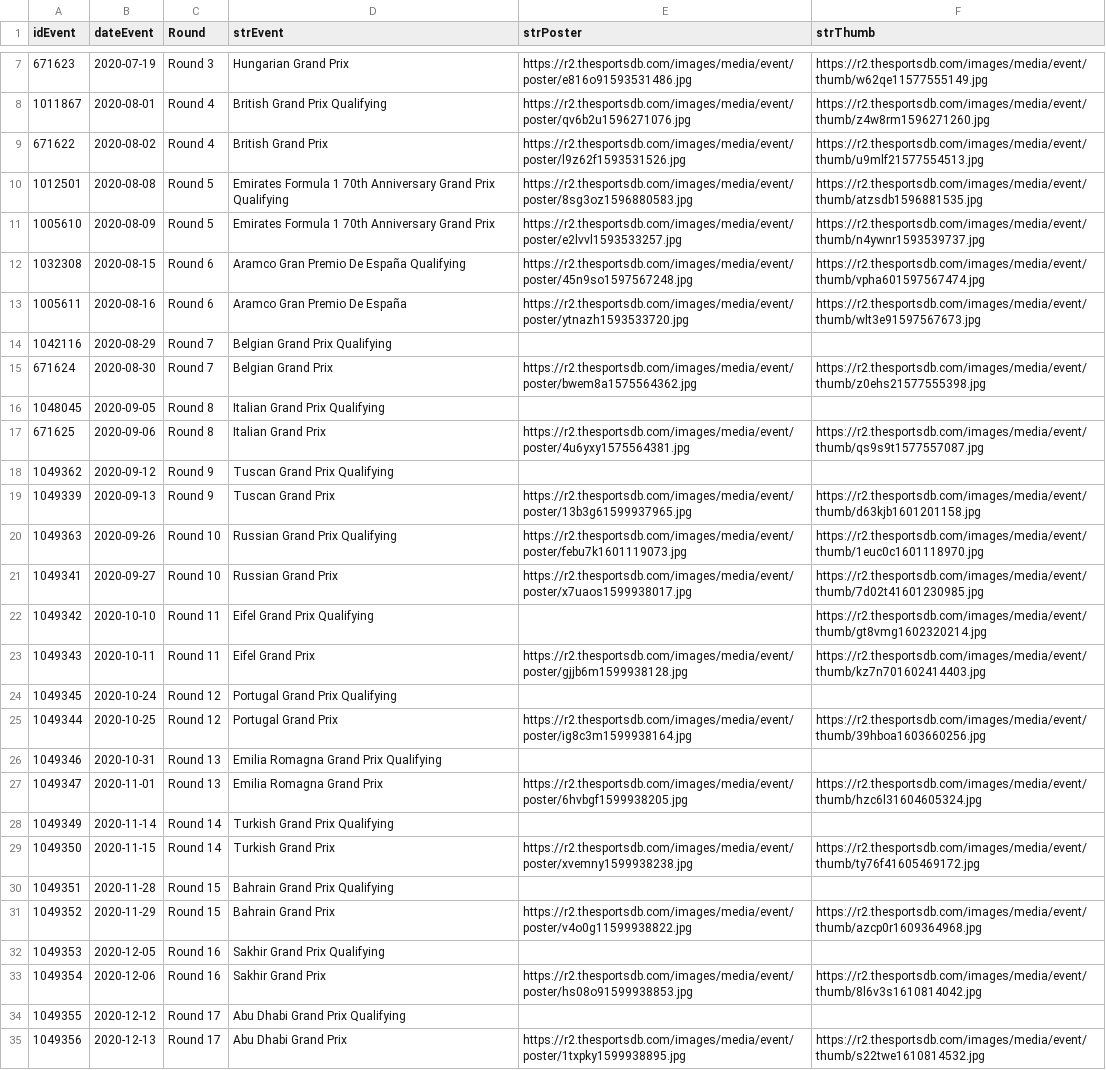
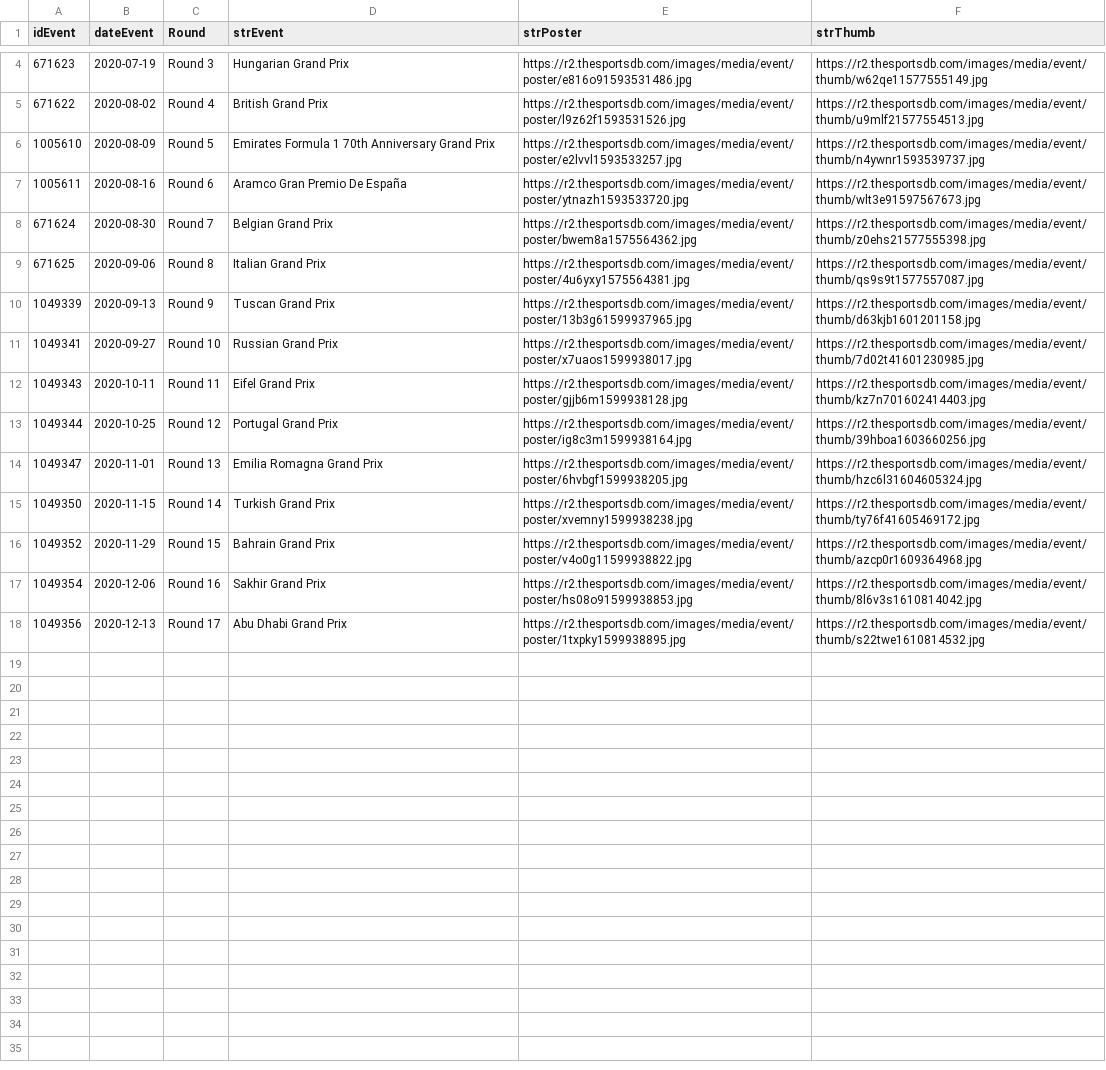
Before and after one commit to anderson3x11/pitstoppd, a CSV file: scripts/posters/2020.csv, drawn as a sheet; only a part is shown, gaps mark what is left out; the diff covers the shown part only; the diff names each change by its address in the sheet, - before the commit and + after, or states it on an @@ line.

```diff
--- a/scripts/posters/2020.csv
+++ b/scripts/posters/2020.csv
-row 8: 1011867 | 2020-08-01 | Round 4 | British Grand Prix Qualifying | https://r2.thesportsdb.com/images/media/event/poster/qv6b2u1596271076.jpg | https://r2.thesportsdb.com/images/media/event/thumb/z4w8rm1596271260.jpg
-row 10: 1012501 | 2020-08-08 | Round 5 | Emirates Formula 1 70th Anniversary Grand Prix Qualifying | https://r2.thesportsdb.com/images/media/event/poster/8sg3oz1596880583.jpg | https://r2.thesportsdb.com/images/media/event/thumb/atzsdb1596881535.jpg
-row 12: 1032308 | 2020-08-15 | Round 6 | Aramco Gran Premio De España Qualifying | https://r2.thesportsdb.com/images/media/event/poster/45n9so1597567248.jpg | https://r2.thesportsdb.com/images/media/event/thumb/vpha601597567474.jpg
-row 14: 1042116 | 2020-08-29 | Round 7 | Belgian Grand Prix Qualifying
-row 16: 1048045 | 2020-09-05 | Round 8 | Italian Grand Prix Qualifying
-row 18: 1049362 | 2020-09-12 | Round 9 | Tuscan Grand Prix Qualifying
-row 20: 1049363 | 2020-09-26 | Round 10 | Russian Grand Prix Qualifying | https://r2.thesportsdb.com/images/media/event/poster/febu7k1601119073.jpg | https://r2.thesportsdb.com/images/media/event/thumb/1euc0c1601118970.jpg
-row 22: 1049342 | 2020-10-10 | Round 11 | Eifel Grand Prix Qualifying |  | https://r2.thesportsdb.com/images/media/event/thumb/gt8vmg1602320214.jpg
-row 24: 1049345 | 2020-10-24 | Round 12 | Portugal Grand Prix Qualifying
-row 26: 1049346 | 2020-10-31 | Round 13 | Emilia Romagna Grand Prix Qualifying
-row 28: 1049349 | 2020-11-14 | Round 14 | Turkish Grand Prix Qualifying
-row 30: 1049351 | 2020-11-28 | Round 15 | Bahrain Grand Prix Qualifying
-row 32: 1049353 | 2020-12-05 | Round 16 | Sakhir Grand Prix Qualifying
-row 34: 1049355 | 2020-12-12 | Round 17 | Abu Dhabi Grand Prix Qualifying
```
Also changed, not shown: 3 removed rows elsewhere in this file, scripts/posters/2021.csv, scripts/posters/2022.csv, 16 other files.
